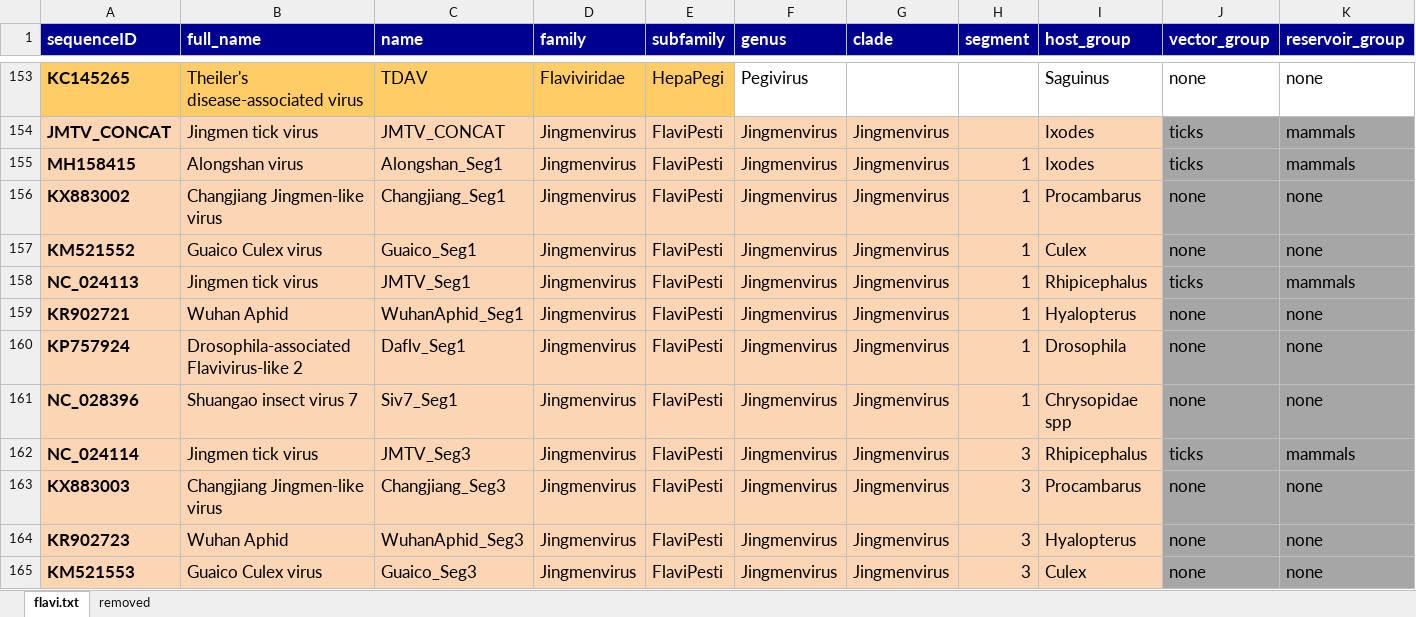
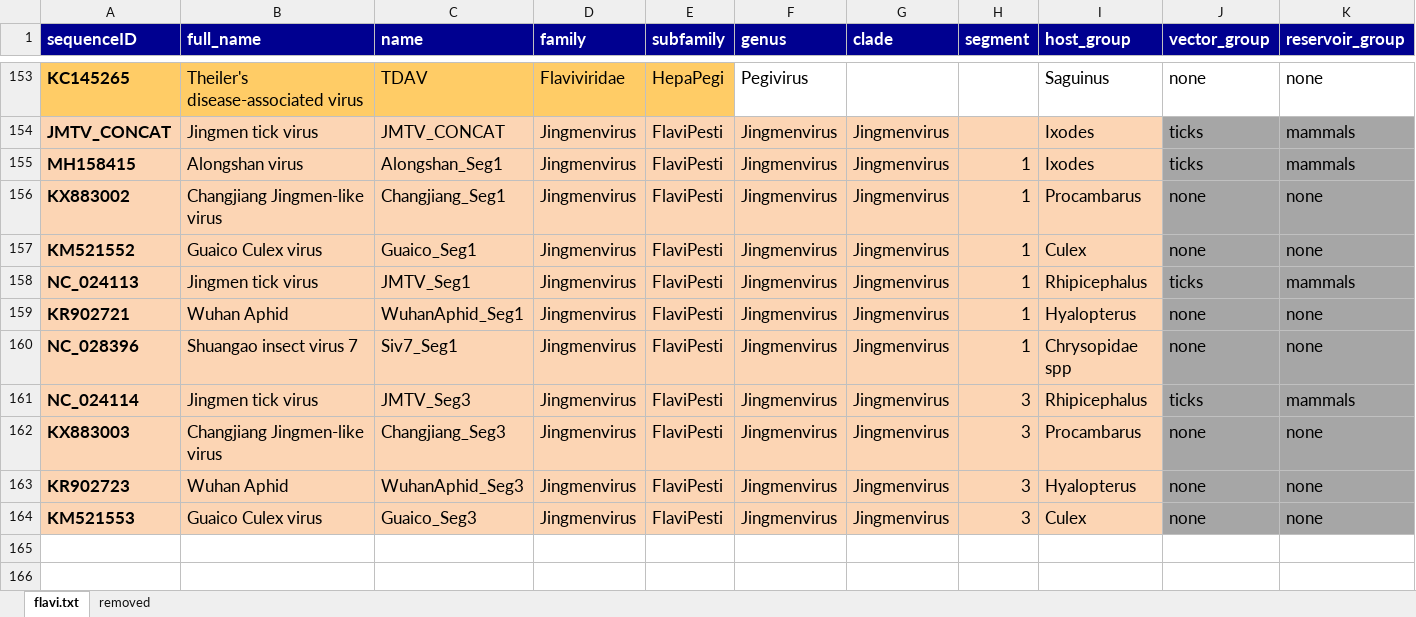
Before and after one commit to giffordlabcvr/Flavivirus-GLUE, an Excel workbook: tabular/core/flavi-ncbi-refseqs-side-data.xlsx, sheet flavi.txt, drawn as a sheet; only a part is shown, gaps mark what is left out; values as stored, in another font and other column widths than the file's, no borders; rows hold the shown columns only; the diff names each change by its address in the sheet, - before the commit and + after, or states it on an @@ line.

```diff
--- a/tabular/core/flavi-ncbi-refseqs-side-data.xlsx (sheet flavi.txt)
+++ b/tabular/core/flavi-ncbi-refseqs-side-data.xlsx (sheet flavi.txt)
-row 160: KP757924 | Drosophila-associated Flavivirus-like 2 | Daflv_Seg1 | Jingmenvirus | FlaviPesti | Jingmenvirus | Jingmenvirus | 1 | Drosophila | none | none
```
Also changed, not shown: sheet removed, 1 other file.
